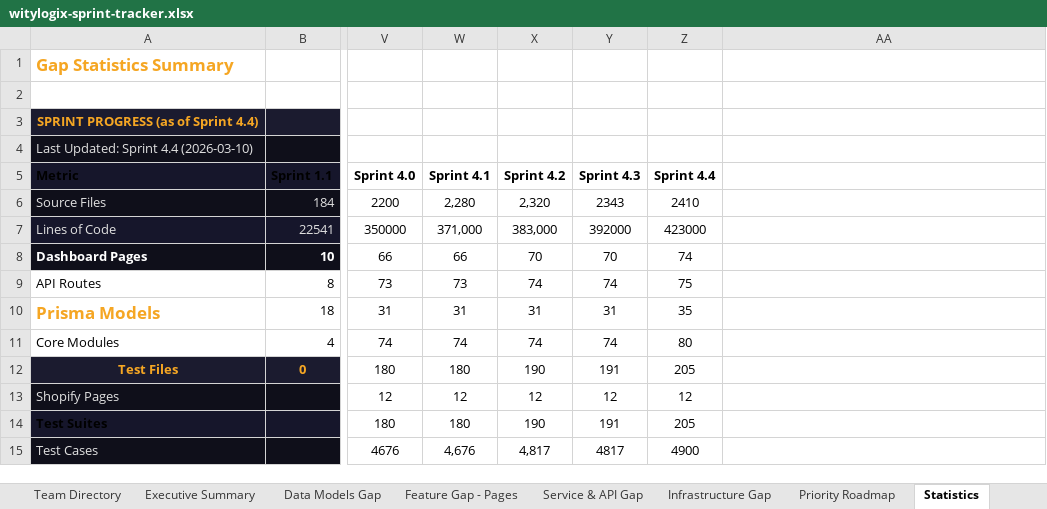
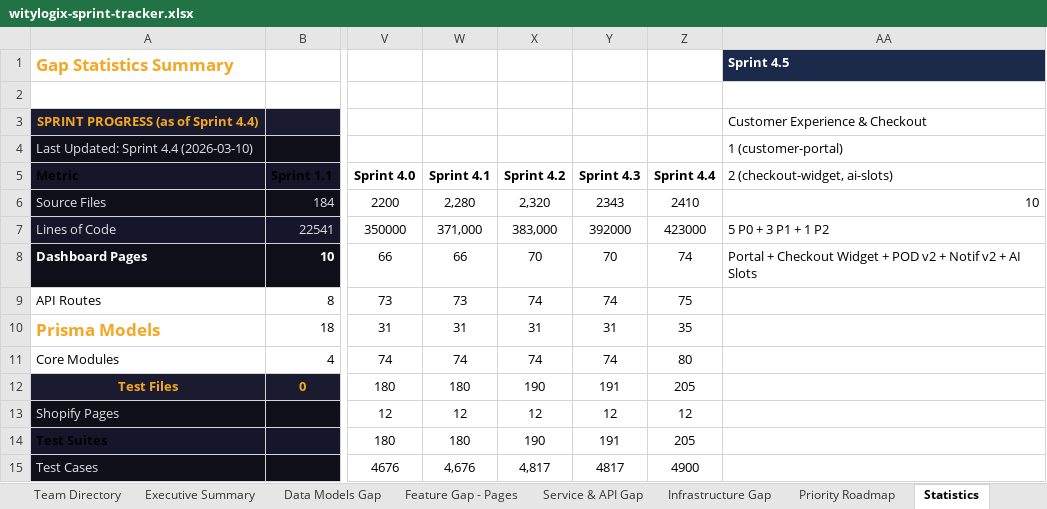
Before and after one commit to wityliti/witylogix, an Excel workbook: witylogix-sprint-tracker.xlsx, sheet Statistics, drawn as a sheet; only a part is shown, gaps mark what is left out; values as stored, in another font and other column widths than the file's, no borders; the diff names each change by its address in the sheet, - before the commit and + after, or states it on an @@ line.

```diff
--- a/witylogix-sprint-tracker.xlsx (sheet Statistics)
+++ b/witylogix-sprint-tracker.xlsx (sheet Statistics)
-AA1 (2 (checkout-widget, ai-slots)): (empty)
+AA1 (2 (checkout-widget, ai-slots)): Sprint 4.5
-AA1 fill: none
+AA1 fill: #1B2A4A
-AA3 (2 (checkout-widget, ai-slots)): (empty)
+AA3 (2 (checkout-widget, ai-slots)): Customer Experience & Checkout
-AA4 (2 (checkout-widget, ai-slots)): (empty)
+AA4 (2 (checkout-widget, ai-slots)): 1 (customer-portal)
-AA5: (empty)
+AA5: 2 (checkout-widget, ai-slots)
-AA6 (2 (checkout-widget, ai-slots)): (empty)
+AA6 (2 (checkout-widget, ai-slots)): 10
-AA7 (2 (checkout-widget, ai-slots)): (empty)
+AA7 (2 (checkout-widget, ai-slots)): 5 P0 + 3 P1 + 1 P2
-AA8 (2 (checkout-widget, ai-slots)): (empty)
+AA8 (2 (checkout-widget, ai-slots)): Portal + Checkout Widget + POD v2 + Notif v2 + AI Slots
```
Also changed, not shown: other sheet tabs, 1 other file.
